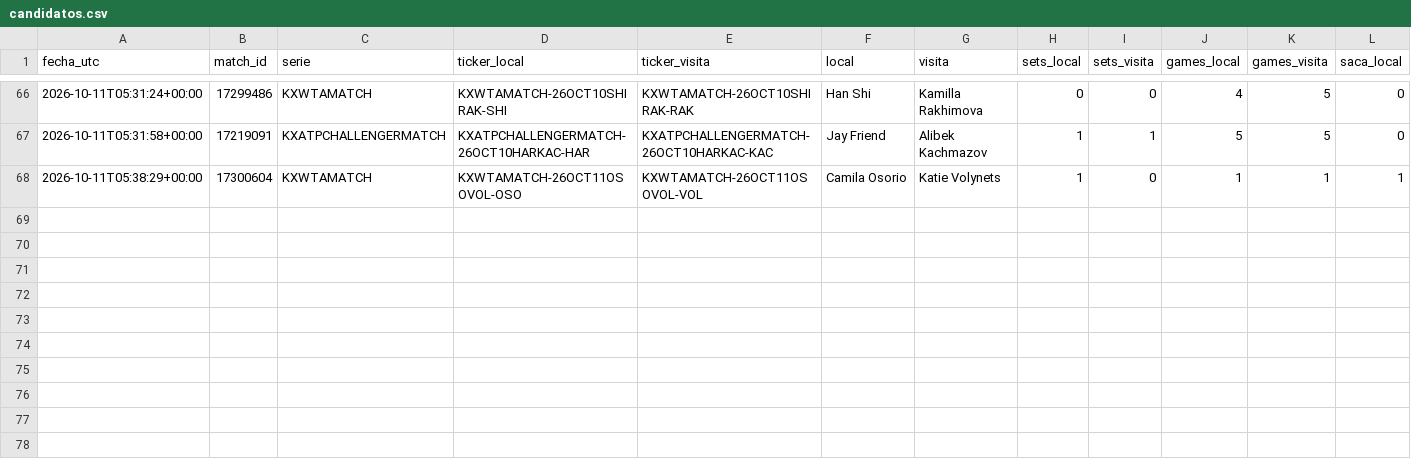
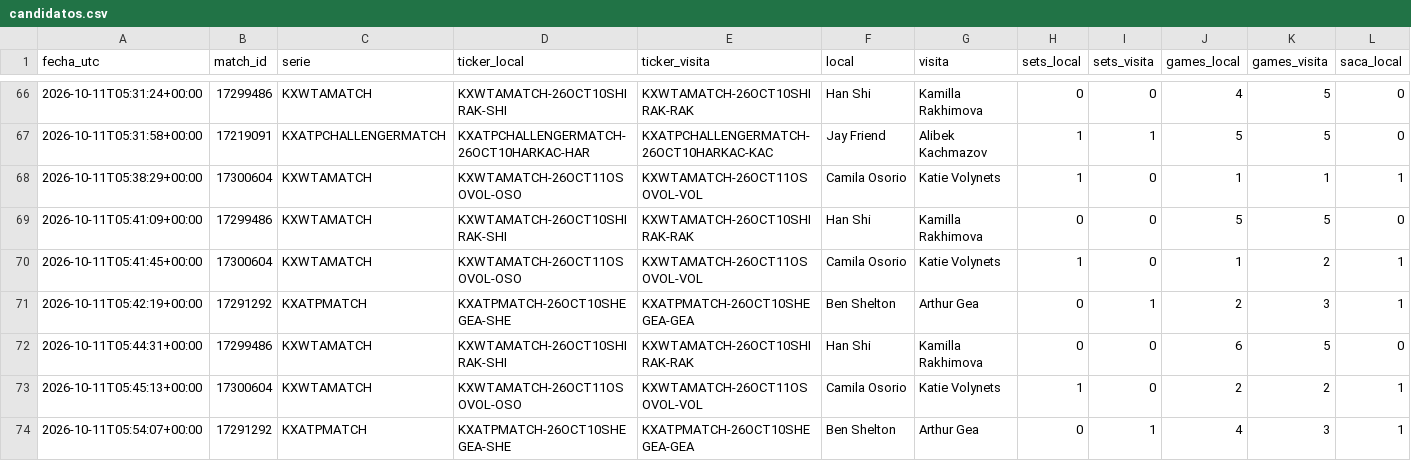
Before and after one commit to dineroforever/tenis-alertas, a CSV file: candidatos.csv, drawn as a sheet; only a part is shown, gaps mark what is left out; rows hold the shown columns only; the diff names each change by its address in the sheet, - before the commit and + after, or states it on an @@ line.

```diff
--- a/candidatos.csv
+++ b/candidatos.csv
+row 69: 2026-10-11T05:41:09+00:00 | 17299486 | KXWTAMATCH | KXWTAMATCH-26OCT10SHIRAK-SHI | KXWTAMATCH-26OCT10SHIRAK-RAK | Han Shi | Kamilla Rakhimova | 0 | 0 | 5 | 5 | 0
+row 70: 2026-10-11T05:41:45+00:00 | 17300604 | KXWTAMATCH | KXWTAMATCH-26OCT11OSOVOL-OSO | KXWTAMATCH-26OCT11OSOVOL-VOL | Camila Osorio | Katie Volynets | 1 | 0 | 1 | 2 | 1
+row 71: 2026-10-11T05:42:19+00:00 | 17291292 | KXATPMATCH | KXATPMATCH-26OCT10SHEGEA-SHE | KXATPMATCH-26OCT10SHEGEA-GEA | Ben Shelton | Arthur Gea | 0 | 1 | 2 | 3 | 1
+row 72: 2026-10-11T05:44:31+00:00 | 17299486 | KXWTAMATCH | KXWTAMATCH-26OCT10SHIRAK-SHI | KXWTAMATCH-26OCT10SHIRAK-RAK | Han Shi | Kamilla Rakhimova | 0 | 0 | 6 | 5 | 0
+row 73: 2026-10-11T05:45:13+00:00 | 17300604 | KXWTAMATCH | KXWTAMATCH-26OCT11OSOVOL-OSO | KXWTAMATCH-26OCT11OSOVOL-VOL | Camila Osorio | Katie Volynets | 1 | 0 | 2 | 2 | 1
+row 74: 2026-10-11T05:54:07+00:00 | 17291292 | KXATPMATCH | KXATPMATCH-26OCT10SHEGEA-SHE | KXATPMATCH-26OCT10SHEGEA-GEA | Ben Shelton | Arthur Gea | 0 | 1 | 4 | 3 | 1
```
Also changed, not shown: sombra_entradas.csv, 1 other file.
